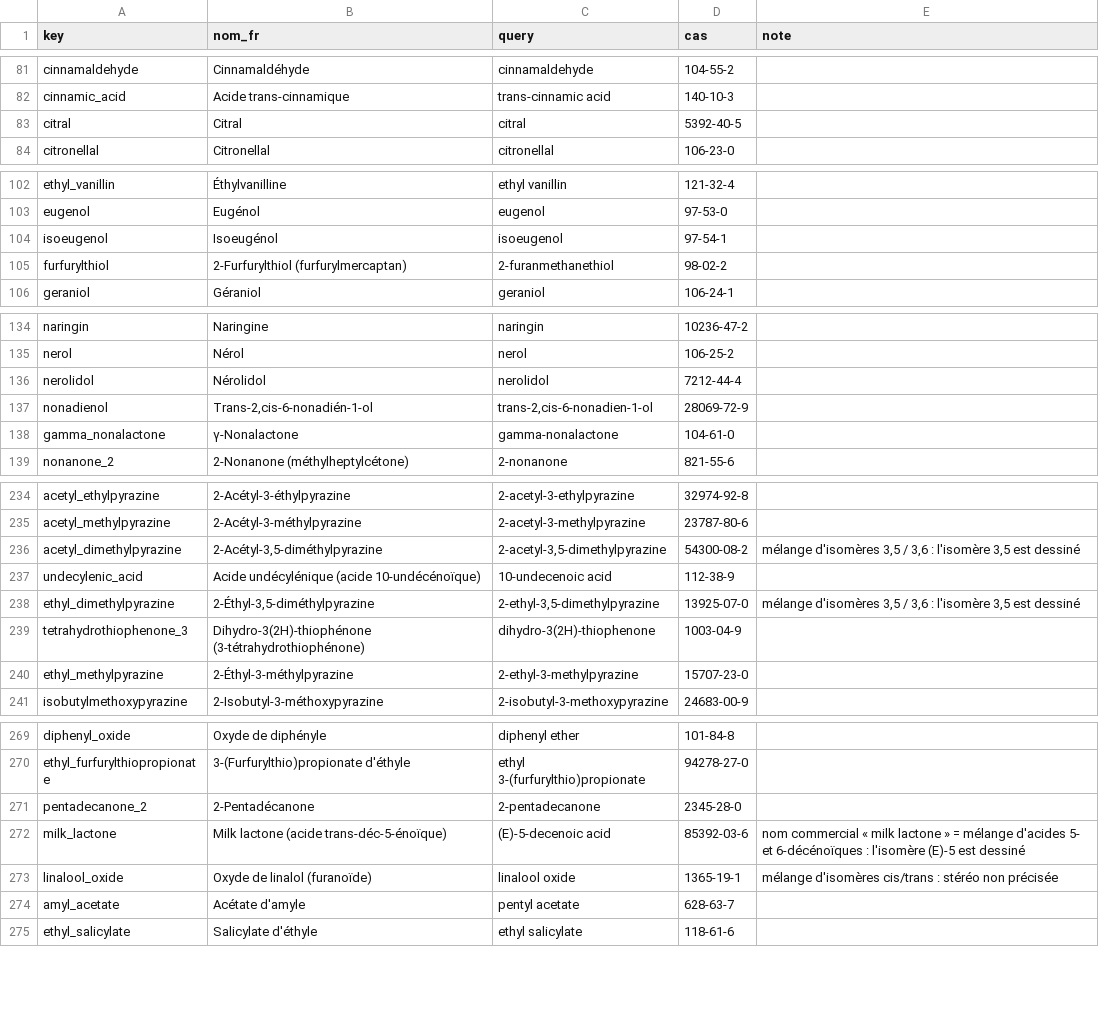
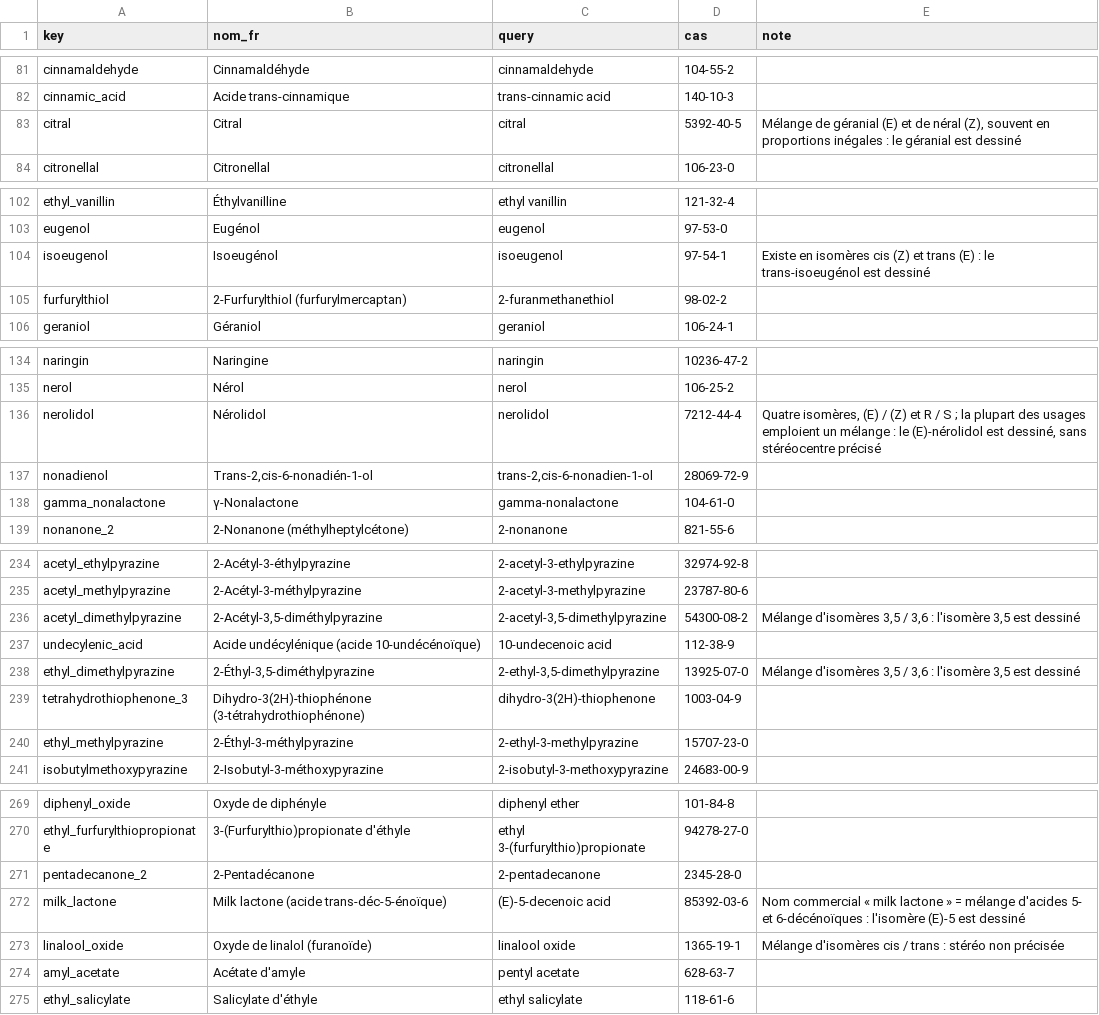
Before and after one commit to LilianMtngc/flavoring-flashcards, a CSV file: data/molecules_ref.csv, drawn as a sheet; only a part is shown, gaps mark what is left out; the diff covers the shown part only.

```diff
--- a/data/molecules_ref.csv
+++ b/data/molecules_ref.csv
@@ -82,3 +82,3 @@ cinnamaldehyde;Cinnamaldéhyde;cinnamaldehyde;104-55-2;
 cinnamic_acid;Acide trans-cinnamique;trans-cinnamic acid;140-10-3;
-citral;Citral;citral;5392-40-5;
+citral;Citral;citral;5392-40-5;Mélange de géranial (E) et de néral (Z), souvent en proportions inégales : le géranial est dessiné
 citronellal;Citronellal;citronellal;106-23-0;
@@ -103,3 +103,3 @@ ethyl_vanillin;Éthylvanilline;ethyl vanillin;121-32-4;
 eugenol;Eugénol;eugenol;97-53-0;
-isoeugenol;Isoeugénol;isoeugenol;97-54-1;
+isoeugenol;Isoeugénol;isoeugenol;97-54-1;Existe en isomères cis (Z) et trans (E) : le trans-isoeugénol est dessiné
 furfurylthiol;2-Furfurylthiol (furfurylmercaptan);2-furanmethanethiol;98-02-2;
@@ -135,3 +135,3 @@ naringin;Naringine;naringin;10236-47-2;
 nerol;Nérol;nerol;106-25-2;
-nerolidol;Nérolidol;nerolidol;7212-44-4;
+nerolidol;Nérolidol;nerolidol;7212-44-4;"Quatre isomères, (E) / (Z) et R / S ; la plupart des usages emploient un mélange : le (E)-nérolidol est dessiné, sans stéréocentre précisé"
 nonadienol;Trans-2,cis-6-nonadién-1-ol;trans-2,cis-6-nonadien-1-ol;28069-72-9;
@@ -235,5 +235,5 @@ acetyl_ethylpyrazine;2-Acétyl-3-éthylpyrazine;2-acetyl-3-ethylpyrazine;32974-9
 acetyl_methylpyrazine;2-Acétyl-3-méthylpyrazine;2-acetyl-3-methylpyrazine;23787-80-6;
-acetyl_dimethylpyrazine;2-Acétyl-3,5-diméthylpyrazine;2-acetyl-3,5-dimethylpyrazine;54300-08-2;mélange d'isomères 3,5 / 3,6 : l'isomère 3,5 est dessiné
+acetyl_dimethylpyrazine;2-Acétyl-3,5-diméthylpyrazine;2-acetyl-3,5-dimethylpyrazine;54300-08-2;Mélange d'isomères 3,5 / 3,6 : l'isomère 3,5 est dessiné
 undecylenic_acid;Acide undécylénique (acide 10-undécénoïque);10-undecenoic acid;112-38-9;
-ethyl_dimethylpyrazine;2-Éthyl-3,5-diméthylpyrazine;2-ethyl-3,5-dimethylpyrazine;13925-07-0;mélange d'isomères 3,5 / 3,6 : l'isomère 3,5 est dessiné
+ethyl_dimethylpyrazine;2-Éthyl-3,5-diméthylpyrazine;2-ethyl-3,5-dimethylpyrazine;13925-07-0;Mélange d'isomères 3,5 / 3,6 : l'isomère 3,5 est dessiné
 tetrahydrothiophenone_3;Dihydro-3(2H)-thiophénone (3-tétrahydrothiophénone);dihydro-3(2H)-thiophenone;1003-04-9;
@@ -271,4 +271,4 @@ ethyl_furfurylthiopropionate;3-(Furfurylthio)propionate d'éthyle;ethyl 3-(furfu
 pentadecanone_2;2-Pentadécanone;2-pentadecanone;2345-28-0;
-milk_lactone;Milk lactone (acide trans-déc-5-énoïque);(E)-5-decenoic acid;85392-03-6;nom commercial « milk lactone » = mélange d'acides 5- et 6-décénoïques : l'isomère (E)-5 est dessiné
-linalool_oxide;Oxyde de linalol (furanoïde);linalool oxide;1365-19-1;mélange d'isomères cis/trans : stéréo non précisée
+milk_lactone;Milk lactone (acide trans-déc-5-énoïque);(E)-5-decenoic acid;85392-03-6;Nom commercial « milk lactone » = mélange d'acides 5- et 6-décénoïques : l'isomère (E)-5 est dessiné
+linalool_oxide;Oxyde de linalol (furanoïde);linalool oxide;1365-19-1;Mélange d'isomères cis / trans : stéréo non précisée
 amyl_acetate;Acétate d'amyle;pentyl acetate;628-63-7;
```
Also changed, not shown: 1 edited cell elsewhere in this file, data/descripteurs.csv, data/familles_olfactives.csv, 11 other files.
